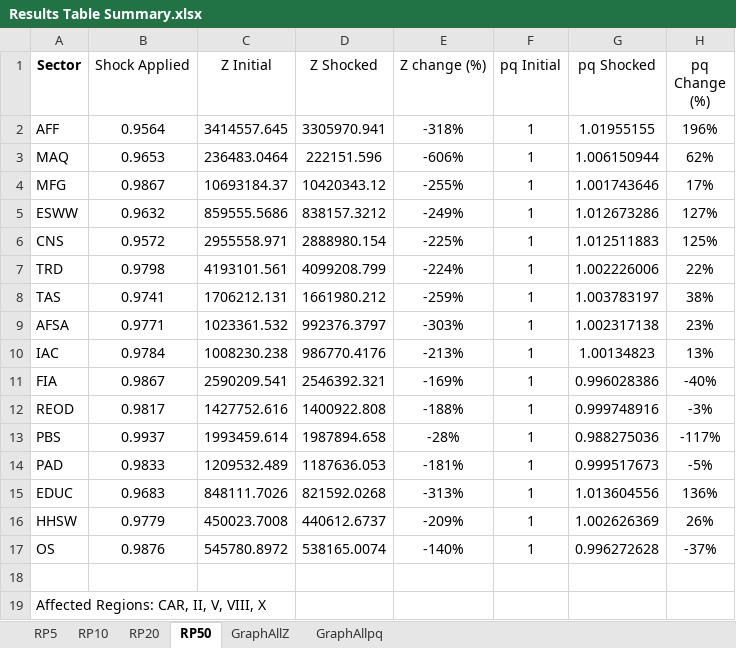
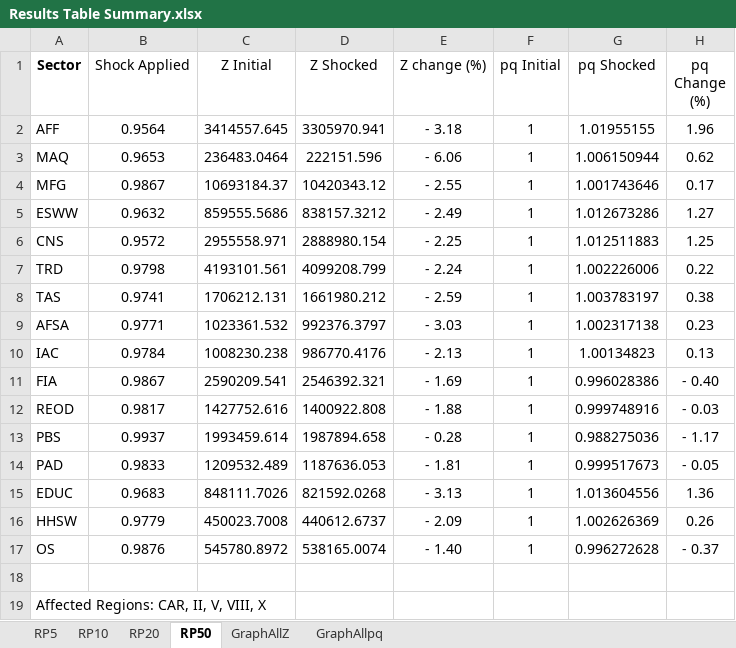
Before and after one commit to vpcfadri1/CGE_Ipopt, an Excel workbook: Results/Results Table Summary.xlsx, sheet RP50, drawn as a sheet; values as stored, in another font and other column widths than the file's, no borders; the diff names each change by its address in the sheet, - before the commit and + after, or states it on an @@ line.

```diff
--- a/Results/Results Table Summary.xlsx (sheet RP50)
+++ b/Results/Results Table Summary.xlsx (sheet RP50)
-E2 (Z change (%)): -318%
+E2 (Z change (%)): - 3.18
-H2 (pq Change (%)): 196%
+H2 (pq Change (%)): 1.96
-E3 (Z change (%)): -606%
+E3 (Z change (%)): - 6.06
-H3 (pq Change (%)): 62%
+H3 (pq Change (%)): 0.62
-E4 (Z change (%)): -255%
+E4 (Z change (%)): - 2.55
-H4 (pq Change (%)): 17%
+H4 (pq Change (%)): 0.17
-E5 (Z change (%)): -249%
+E5 (Z change (%)): - 2.49
-H5 (pq Change (%)): 127%
+H5 (pq Change (%)): 1.27
-E6 (Z change (%)): -225%
+E6 (Z change (%)): - 2.25
-H6 (pq Change (%)): 125%
+H6 (pq Change (%)): 1.25
-E7 (Z change (%)): -224%
+E7 (Z change (%)): - 2.24
-H7 (pq Change (%)): 22%
+H7 (pq Change (%)): 0.22
-E8 (Z change (%)): -259%
+E8 (Z change (%)): - 2.59
-H8 (pq Change (%)): 38%
+H8 (pq Change (%)): 0.38
-E9 (Z change (%)): -303%
+E9 (Z change (%)): - 3.03
-H9 (pq Change (%)): 23%
+H9 (pq Change (%)): 0.23
-E10 (Z change (%)): -213%
+E10 (Z change (%)): - 2.13
-H10 (pq Change (%)): 13%
+H10 (pq Change (%)): 0.13
-E11 (Z change (%)): -169%
+E11 (Z change (%)): - 1.69
-H11 (pq Change (%)): -40%
+H11 (pq Change (%)): - 0.40
-E12 (Z change (%)): -188%
+E12 (Z change (%)): - 1.88
-H12 (pq Change (%)): -3%
+H12 (pq Change (%)): - 0.03
-E13 (Z change (%)): -28%
+E13 (Z change (%)): - 0.28
-H13 (pq Change (%)): -117%
+H13 (pq Change (%)): - 1.17
-E14 (Z change (%)): -181%
+E14 (Z change (%)): - 1.81
-H14 (pq Change (%)): -5%
+H14 (pq Change (%)): - 0.05
-E15 (Z change (%)): -313%
+E15 (Z change (%)): - 3.13
-H15 (pq Change (%)): 136%
+H15 (pq Change (%)): 1.36
-E16 (Z change (%)): -209%
+E16 (Z change (%)): - 2.09
-H16 (pq Change (%)): 26%
+H16 (pq Change (%)): 0.26
-E17 (Z change (%)): -140%
+E17 (Z change (%)): - 1.40
-H17 (pq Change (%)): -37%
+H17 (pq Change (%)): - 0.37
```
Also changed, not shown: sheet GraphAllpq, sheet GraphAllZ, sheet RP20, sheet RP10, sheet RP5, charts or pictures, 2 other files.
